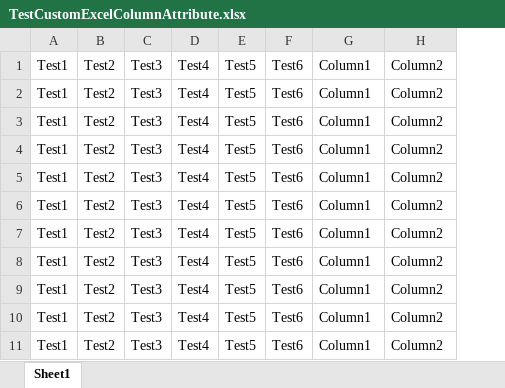
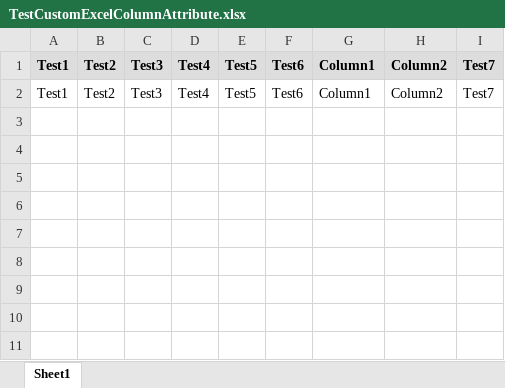
Before and after one commit to mini-software/MiniExcel, an Excel workbook: samples/xlsx/TestCustomExcelColumnAttribute.xlsx, sheet Sheet1, drawn as a sheet; values as stored, in another font and other column widths than the file's, no borders; removed rows and columns are numbered as before the commit, all else as after; the diff names each change by its address in the sheet, - before the commit and + after, or states it on an @@ line.

Commit message:
0.11.1 - [New] Support Support ColumnIndex Attribute [#142](#142) & [#I3I3EB](https://gitee.com/dotnetchina/MiniExcel/issues/I3I3EB) - [Bug] Fix issue #157 : Special conditions will get the wrong worksheet name - [Update] issue #150 : SaveAs input IEnuerable<valuetype> should throw clear msg exception

```diff
--- a/samples/xlsx/TestCustomExcelColumnAttribute.xlsx (sheet Sheet1)
+++ b/samples/xlsx/TestCustomExcelColumnAttribute.xlsx (sheet Sheet1)
+column I, rows 1-2: Test7 | Test7
@@ A1:H1 fill: none → #DDDDDD, bold: off → on @@
-row 3: Test1 | Test2 | Test3 | Test4 | Test5 | Test6 | Column1 | Column2
-row 4: Test1 | Test2 | Test3 | Test4 | Test5 | Test6 | Column1 | Column2
-row 5: Test1 | Test2 | Test3 | Test4 | Test5 | Test6 | Column1 | Column2
-row 6: Test1 | Test2 | Test3 | Test4 | Test5 | Test6 | Column1 | Column2
-row 7: Test1 | Test2 | Test3 | Test4 | Test5 | Test6 | Column1 | Column2
-row 8: Test1 | Test2 | Test3 | Test4 | Test5 | Test6 | Column1 | Column2
-row 9: Test1 | Test2 | Test3 | Test4 | Test5 | Test6 | Column1 | Column2
-row 10: Test1 | Test2 | Test3 | Test4 | Test5 | Test6 | Column1 | Column2
-row 11: Test1 | Test2 | Test3 | Test4 | Test5 | Test6 | Column1 | Column2
```
Also changed, not shown: 4 other files.
